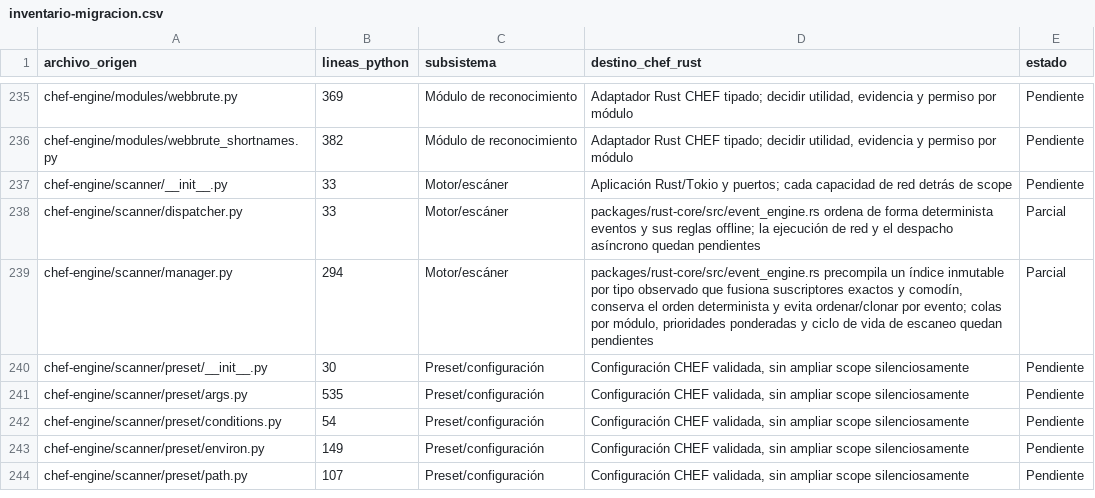
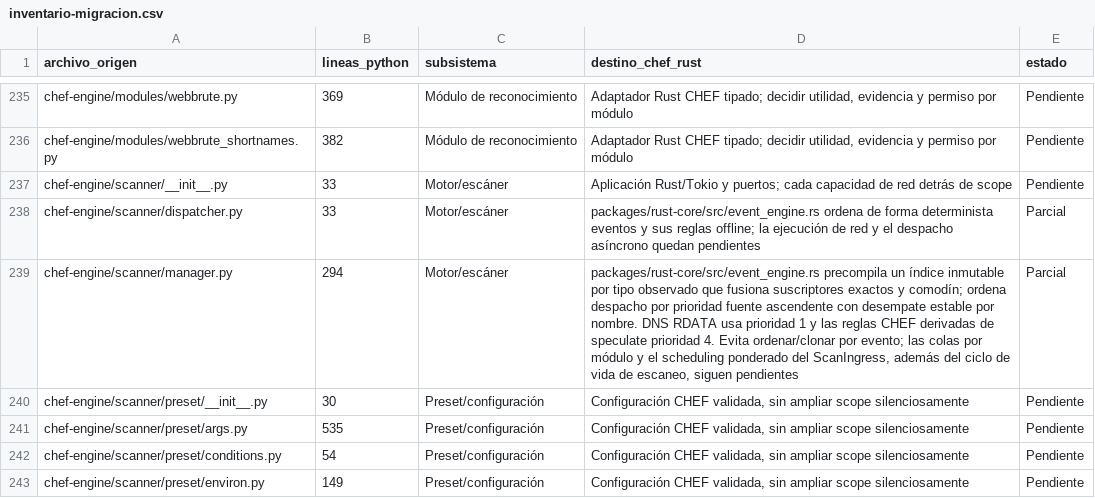
Before and after one commit to CyberStill-GmbH/CHEF, a CSV file: docs/migration/inventario-migracion.csv, drawn as a sheet; only a part is shown, gaps mark what is left out; the shorter side is filled out with more unchanged rows.

```diff
--- a/docs/migration/inventario-migracion.csv
+++ b/docs/migration/inventario-migracion.csv
@@ -238,3 +238,3 @@ chef-engine/scanner/__init__.py,33,Motor/escáner,Aplicación Rust/Tokio y puert
 chef-engine/scanner/dispatcher.py,33,Motor/escáner,"packages/rust-core/src/event_engine.rs ordena de forma determinista eventos y sus reglas offline; la ejecución de red y el despacho asíncrono quedan pendientes",Parcial
-chef-engine/scanner/manager.py,294,Motor/escáner,"packages/rust-core/src/event_engine.rs precompila un índice inmutable por tipo observado que fusiona suscriptores exactos y comodín, conserva el orden determinista y evita ordenar/clonar por evento; colas por módulo, prioridades ponderadas y ciclo de vida de escaneo quedan pendientes",Parcial
+chef-engine/scanner/manager.py,294,Motor/escáner,"packages/rust-core/src/event_engine.rs precompila un índice inmutable por tipo observado que fusiona suscriptores exactos y comodín; ordena despacho por prioridad fuente ascendente con desempate estable por nombre. DNS RDATA usa prioridad 1 y las reglas CHEF derivadas de speculate prioridad 4. Evita ordenar/clonar por evento; las colas por módulo y el scheduling ponderado del ScanIngress, además del ciclo de vida de escaneo, siguen pendientes",Parcial
 chef-engine/scanner/preset/__init__.py,30,Preset/configuración,"Configuración CHEF validada, sin ampliar scope silenciosamente",Pendiente
```
Also changed, not shown: 5 other files.
